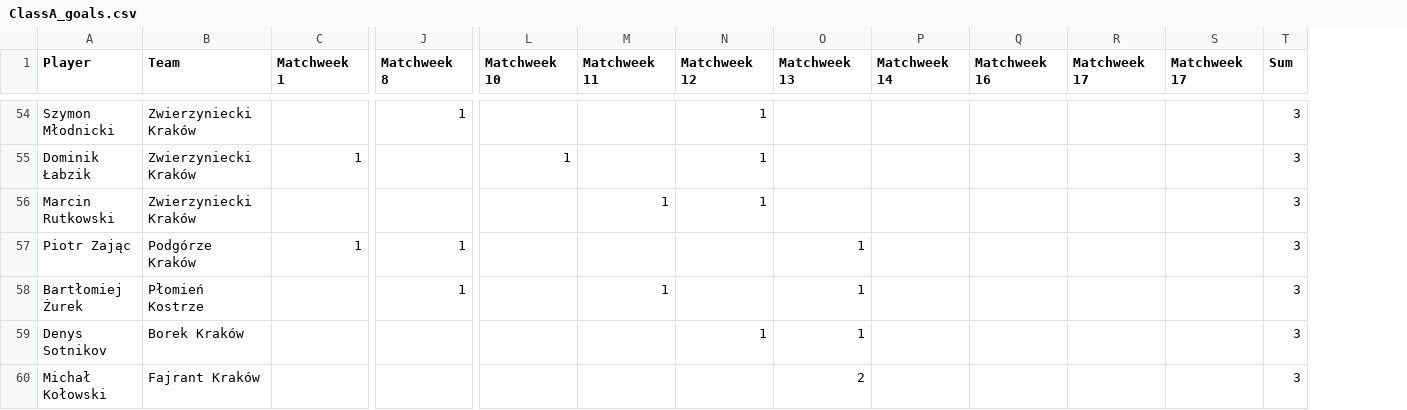
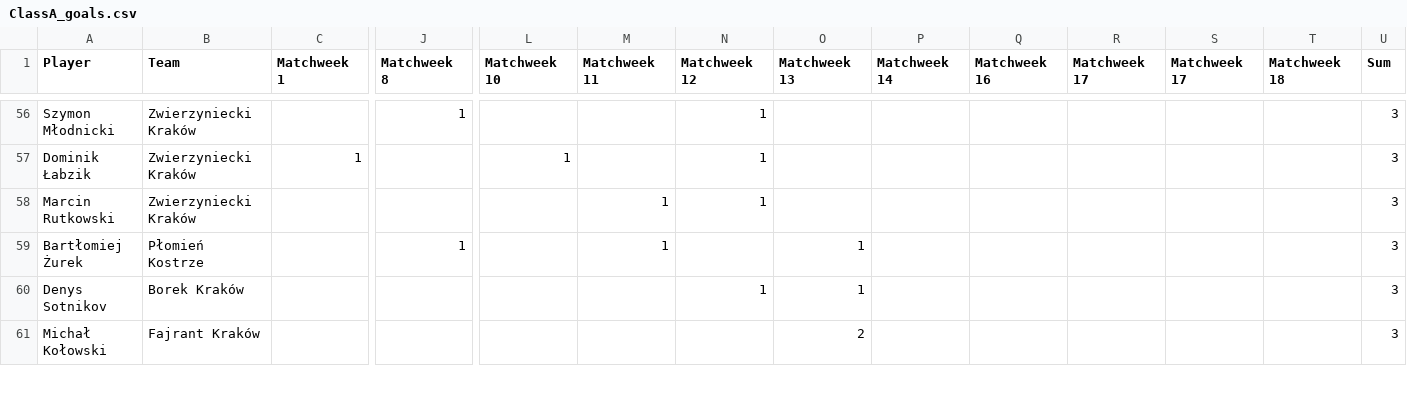
Before and after one commit to MSI17819/Streamlit-Football-Table-App, a CSV file: ClassA_goals.csv, drawn as a sheet; only a part is shown, gaps mark what is left out; removed rows and columns are numbered as before the commit, all else as after; rows hold the shown columns only; the diff covers the shown part only; the diff names each change by its address in the sheet, - before the commit and + after, or states it on an @@ line.

```diff
--- a/ClassA_goals.csv
+++ b/ClassA_goals.csv
+column T (Matchweek 18), empty
-row 57: Piotr Zając | Podgórze Kraków | 1 | 1 |  |  |  | 1 |  |  |  |  | 3
```
Also changed, not shown: 18 added rows, 11 removed rows and 3 edited cells elsewhere in this file.
